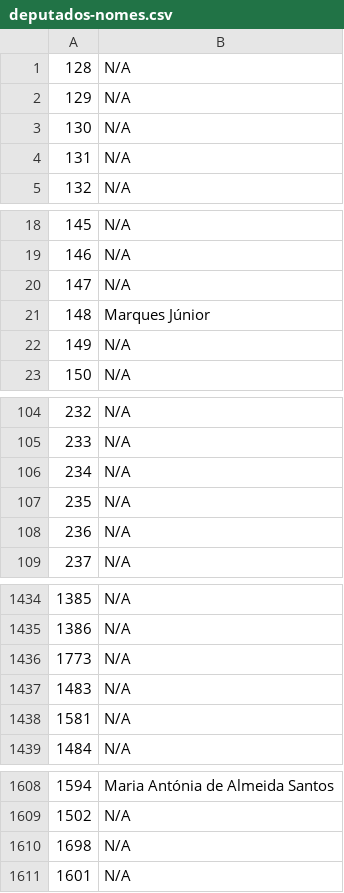
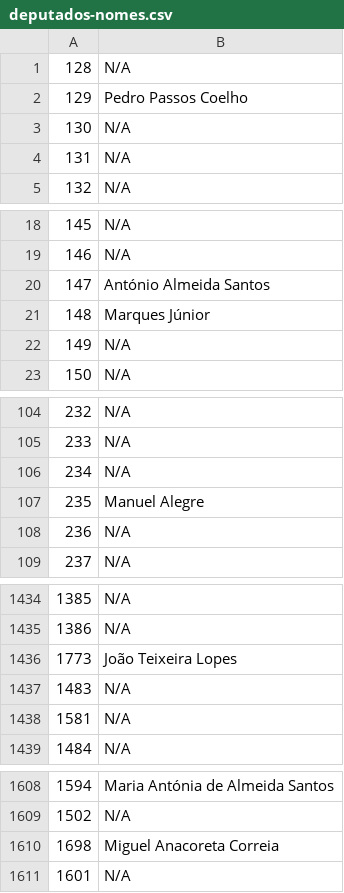
Before and after one commit to transparenciahackday/datasets, a CSV file: deputados-nomes.csv, drawn as a sheet; only a part is shown, gaps mark what is left out; the diff covers the shown part only.

Commit message:
Adicionei shortnames de alguns deputados

```diff
--- a/deputados-nomes.csv
+++ b/deputados-nomes.csv
@@ -1,3 +1,3 @@
 128,N/A
-129,N/A
+129,Pedro Passos Coelho
 130,N/A
@@ -19,3 +19,3 @@
 146,N/A
-147,N/A
+147,António Almeida Santos
 148,Marques Júnior
@@ -106,3 +106,3 @@
 234,N/A
-235,N/A
+235,Manuel Alegre
 236,N/A
@@ -1435,3 +1435,3 @@
 1386,N/A
-1773,N/A
+1773,João Teixeira Lopes
 1483,N/A
@@ -1609,3 +1609,3 @@
 1502,N/A
-1698,N/A
+1698,Miguel Anacoreta Correia
 1601,N/A
```
Also changed, not shown: 1 edited cell elsewhere in this file.
